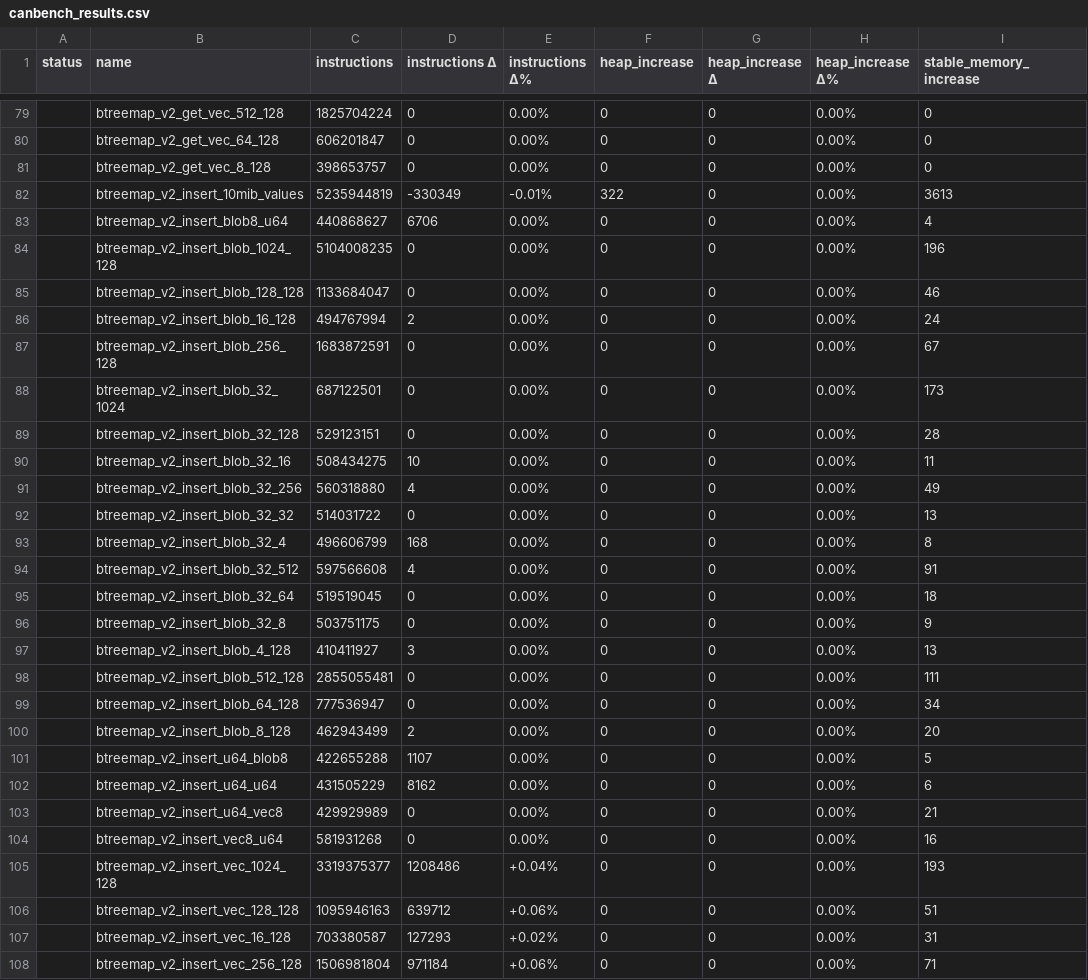
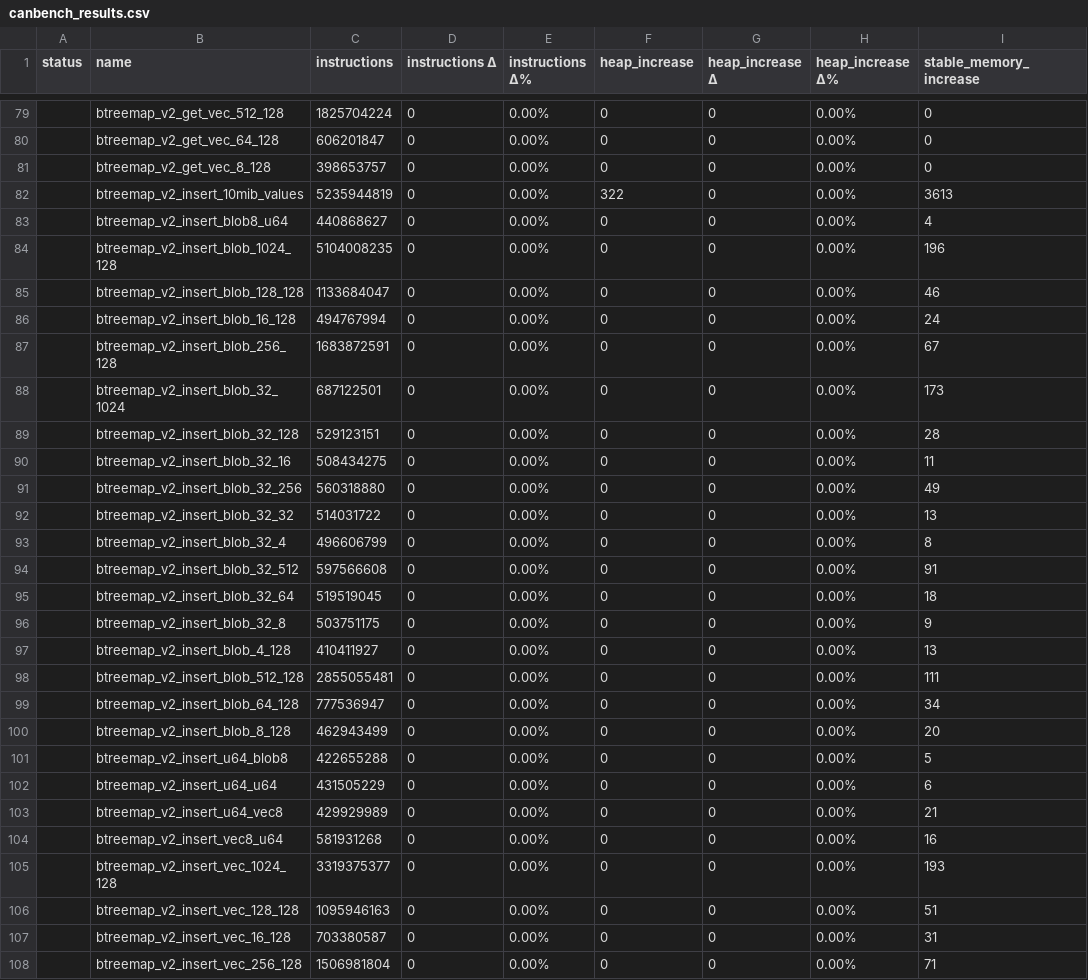
Before and after one commit to dfinity/stable-structures, a CSV file: canbench_results.csv, drawn as a sheet; only a part is shown, gaps mark what is left out; the diff covers the shown part only; the diff names each change by its address in the sheet, - before the commit and + after, or states it on an @@ line.

```diff
--- a/canbench_results.csv
+++ b/canbench_results.csv
-D82 (instructions Δ): -330349
+D82 (instructions Δ): 0
-E82 (instructions Δ%): -0.01%
+E82 (instructions Δ%): 0.00%
-D83 (instructions Δ): 6706
+D83 (instructions Δ): 0
-D86 (instructions Δ): 2
+D86 (instructions Δ): 0
-D90 (instructions Δ): 10
+D90 (instructions Δ): 0
-D91 (instructions Δ): 4
+D91 (instructions Δ): 0
-D93 (instructions Δ): 168
+D93 (instructions Δ): 0
-D94 (instructions Δ): 4
+D94 (instructions Δ): 0
-D97 (instructions Δ): 3
+D97 (instructions Δ): 0
-D100 (instructions Δ): 2
+D100 (instructions Δ): 0
-D101 (instructions Δ): 1107
+D101 (instructions Δ): 0
-D102 (instructions Δ): 8162
+D102 (instructions Δ): 0
-D105 (instructions Δ): 1208486
+D105 (instructions Δ): 0
-E105 (instructions Δ%): +0.04%
+E105 (instructions Δ%): 0.00%
-D106 (instructions Δ): 639712
+D106 (instructions Δ): 0
-E106 (instructions Δ%): +0.06%
+E106 (instructions Δ%): 0.00%
-D107 (instructions Δ): 127293
+D107 (instructions Δ): 0
-E107 (instructions Δ%): +0.02%
+E107 (instructions Δ%): 0.00%
-D108 (instructions Δ): 971184
+D108 (instructions Δ): 0
-E108 (instructions Δ%): +0.06%
+E108 (instructions Δ%): 0.00%
```
Also changed, not shown: 154 edited cells elsewhere in this file, 1 other file.
